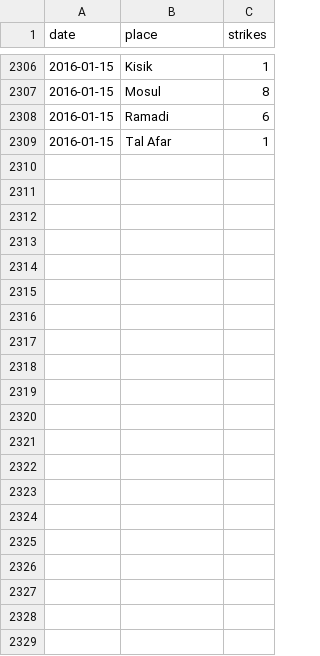
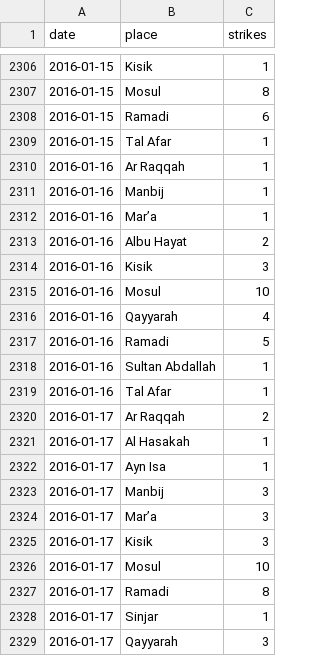
Before and after one commit to guardian/syria, a TSV file: data-in/dashboard-airstrikes.tsv, drawn as a sheet; only a part is shown, gaps mark what is left out.

Commit message:
New data

```diff
--- a/data-in/dashboard-airstrikes.tsv
+++ b/data-in/dashboard-airstrikes.tsv
@@ -2309 +2309,21 @@ date	place	strikes
 2016-01-15	Tal Afar	1
+2016-01-16	Ar Raqqah	1
+2016-01-16	Manbij	1
+2016-01-16	Mar’a	1
+2016-01-16	Albu Hayat	2
+2016-01-16	Kisik	3
+2016-01-16	Mosul	10
+2016-01-16	Qayyarah	4
+2016-01-16	Ramadi	5
+2016-01-16	Sultan Abdallah	1
+2016-01-16	Tal Afar	1
+2016-01-17	Ar Raqqah	2
+2016-01-17	Al Hasakah	1
+2016-01-17	Ayn Isa	1
+2016-01-17	Manbij	3
+2016-01-17	Mar’a	3
+2016-01-17	Kisik	3
+2016-01-17	Mosul	10
+2016-01-17	Ramadi	8
+2016-01-17	Sinjar	1
+2016-01-17	Qayyarah	3
```
Also changed, not shown: 1 other file.
